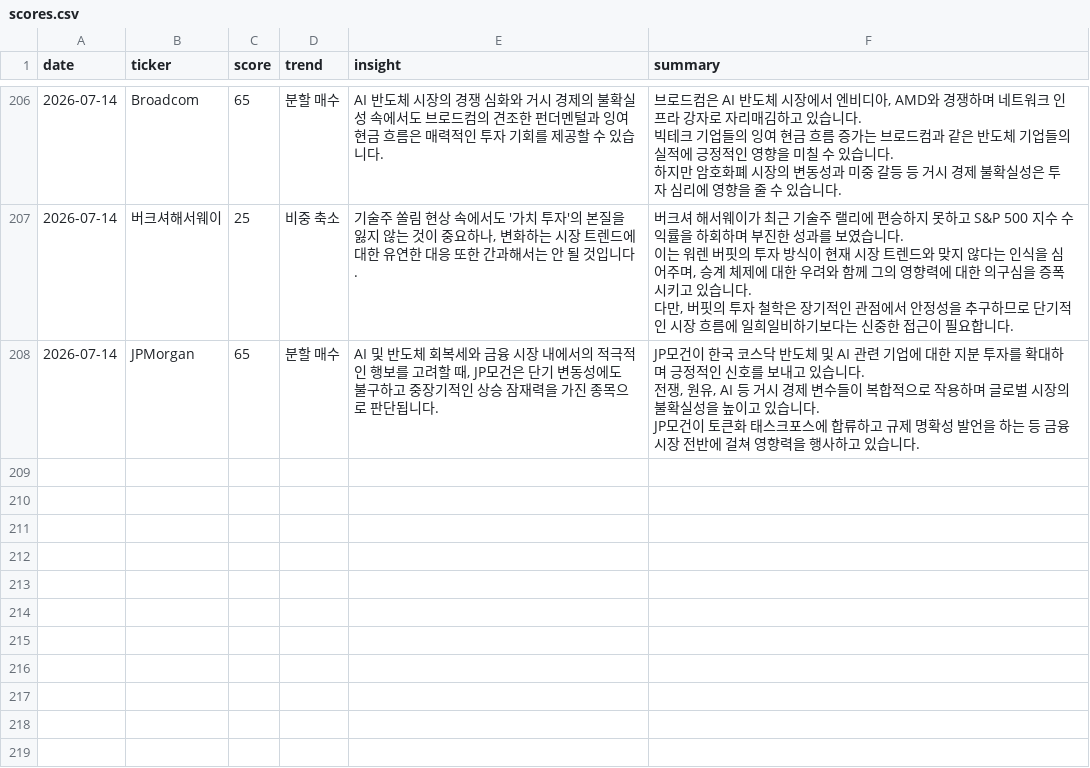
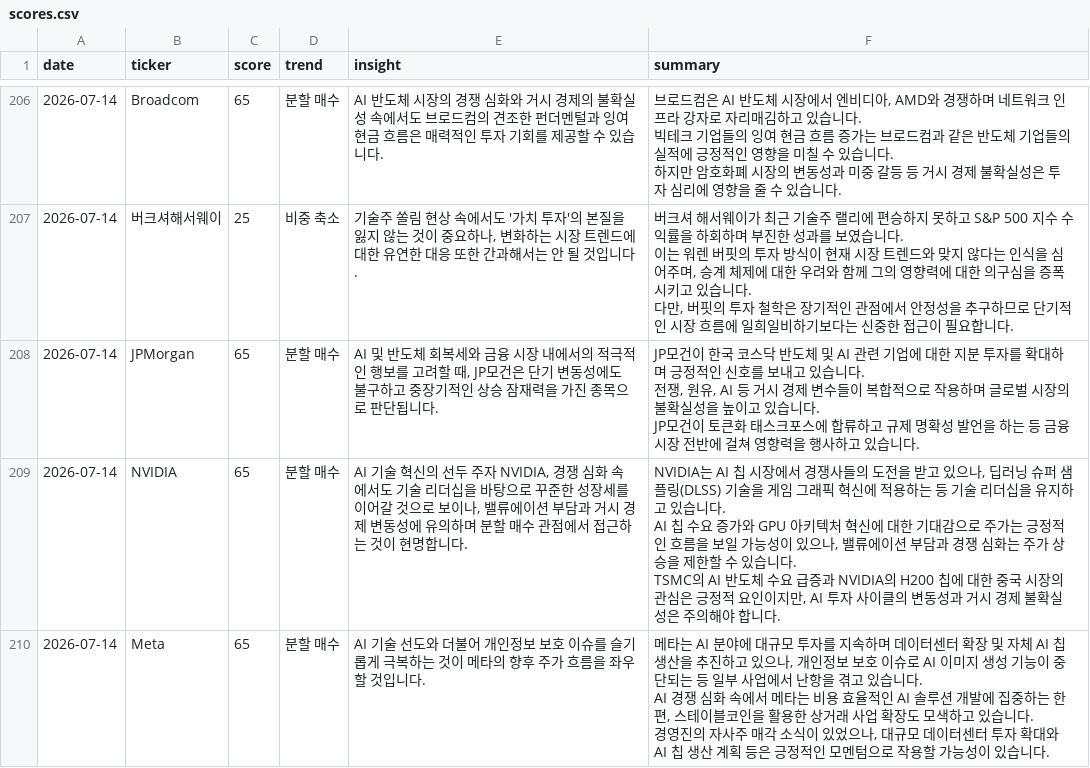
Before and after one commit to dev-jhjoo/morning-report-alpha, a CSV file: data/scores.csv, drawn as a sheet; only a part is shown, gaps mark what is left out; ↵ is a line break in a cell; the diff names each change by its address in the sheet, - before the commit and + after, or states it on an @@ line.

Commit message:
update nvidia, meta scores

```diff
--- a/data/scores.csv
+++ b/data/scores.csv
+row 209: 2026-07-14 | NVIDIA | 65 | 분할 매수 | AI 기술 혁신의 선두 주자 NVIDIA, 경쟁 심화 속에서도 기술 리더십을 바탕으로 꾸준한 성장세를 이어갈 것으로 보이나, 밸류에이션 부담과 거시 경제 변동성에 유의하며 분할 매수 관점에서 접근하는 것이 현명합니다. | NVIDIA는 AI 칩 시장에서 경쟁사들의 도전을 받고 있으나, 딥러닝 슈퍼 샘플링(DLSS) 기술을 게임 그래픽 혁신에 적용하는 등 기술 리더십을 유지하고 있습니다. ↵ AI 칩 수요 증가와 GPU 아키텍처 혁신에 대한 기대감으로 주가는 긍정적인 흐름을 보일 가능성이 있으나, 밸류에이션 부담과 경쟁 심화는 주가 상승을 제한할 수 있습니다. ↵ TSMC의 AI 반도체 수요 급증과 NVIDIA의 H200 칩에 대한 중국 시장의 관심은 긍정적 요인이지만, AI 투자 사이클의 변동성과 거시 경제 불확실성은 주의해야 합니다.
+row 210: 2026-07-14 | Meta | 65 | 분할 매수 | AI 기술 선도와 더불어 개인정보 보호 이슈를 슬기롭게 극복하는 것이 메타의 향후 주가 흐름을 좌우할 것입니다. | 메타는 AI 분야에 대규모 투자를 지속하며 데이터센터 확장 및 자체 AI 칩 생산을 추진하고 있으나, 개인정보 보호 이슈로 AI 이미지 생성 기능이 중단되는 등 일부 사업에서 난항을 겪고 있습니다. ↵ AI 경쟁 심화 속에서 메타는 비용 효율적인 AI 솔루션 개발에 집중하는 한편, 스테이블코인을 활용한 상거래 사업 확장도 모색하고 있습니다. ↵ 경영진의 자사주 매각 소식이 있었으나, 대규모 데이터센터 투자 확대와 AI 칩 생산 계획 등은 긍정적인 모멘텀으로 작용할 가능성이 있습니다.
```
